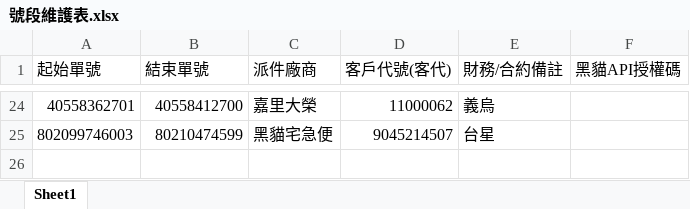
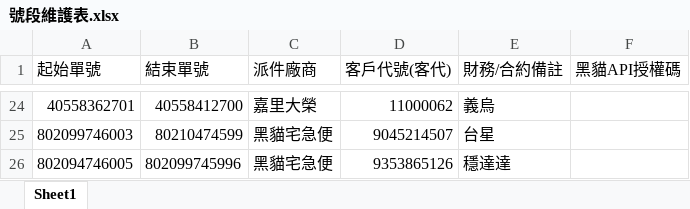
Before and after one commit to Aosta7/twcf-system, an Excel workbook: 號段維護表.xlsx, sheet Sheet1, drawn as a sheet; only a part is shown, gaps mark what is left out; values as stored, in another font and other column widths than the file's, no borders; conditional formats not drawn; the diff names each change by its address in the sheet, - before the commit and + after, or states it on an @@ line.

Commit message:
Add files via upload

```diff
--- a/號段維護表.xlsx (sheet Sheet1)
+++ b/號段維護表.xlsx (sheet Sheet1)
+row 26: 802094746005 | 802099745996 | 黑貓宅急便 | 9353865126 | 穩達達
```
